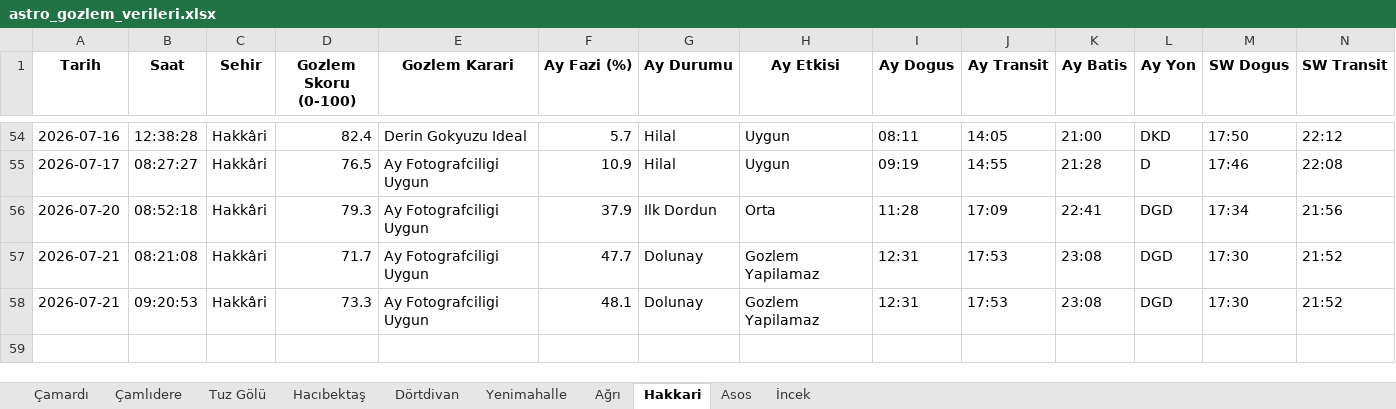
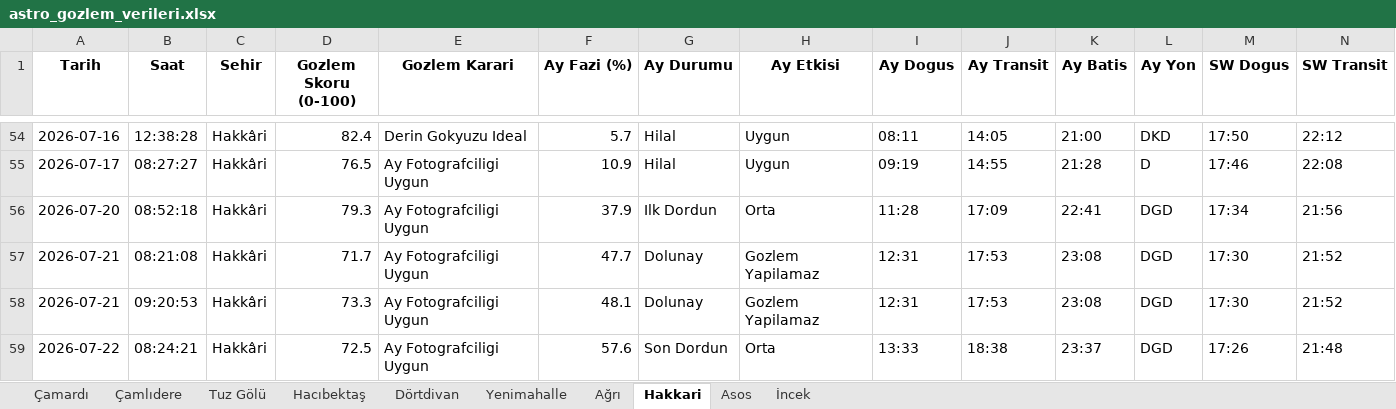
Before and after one commit to muhdogan-max/astro-gozlem, an Excel workbook: HavaTakip/astro_gozlem_verileri.xlsx, sheet Hakkari, drawn as a sheet; only a part is shown, gaps mark what is left out; values as stored, in another font and other column widths than the file's, no borders; rows hold the shown columns only; the diff names each change by its address in the sheet, - before the commit and + after, or states it on an @@ line.

```diff
--- a/HavaTakip/astro_gozlem_verileri.xlsx (sheet Hakkari)
+++ b/HavaTakip/astro_gozlem_verileri.xlsx (sheet Hakkari)
+row 59: 2026-07-22 | 08:24:21 | Hakkâri | 72.5 | Ay Fotografciligi Uygun | 57.6 | Son Dordun | Orta | 13:33 | 18:38 | 23:37 | DGD | 17:26 | 21:48
```
Also changed, not shown: sheet Dörtdivan, sheet Asos, sheet Hacıbektaş, sheet Ağrı, sheet İncek, sheet Çamlıdere, 3 more sheets.
